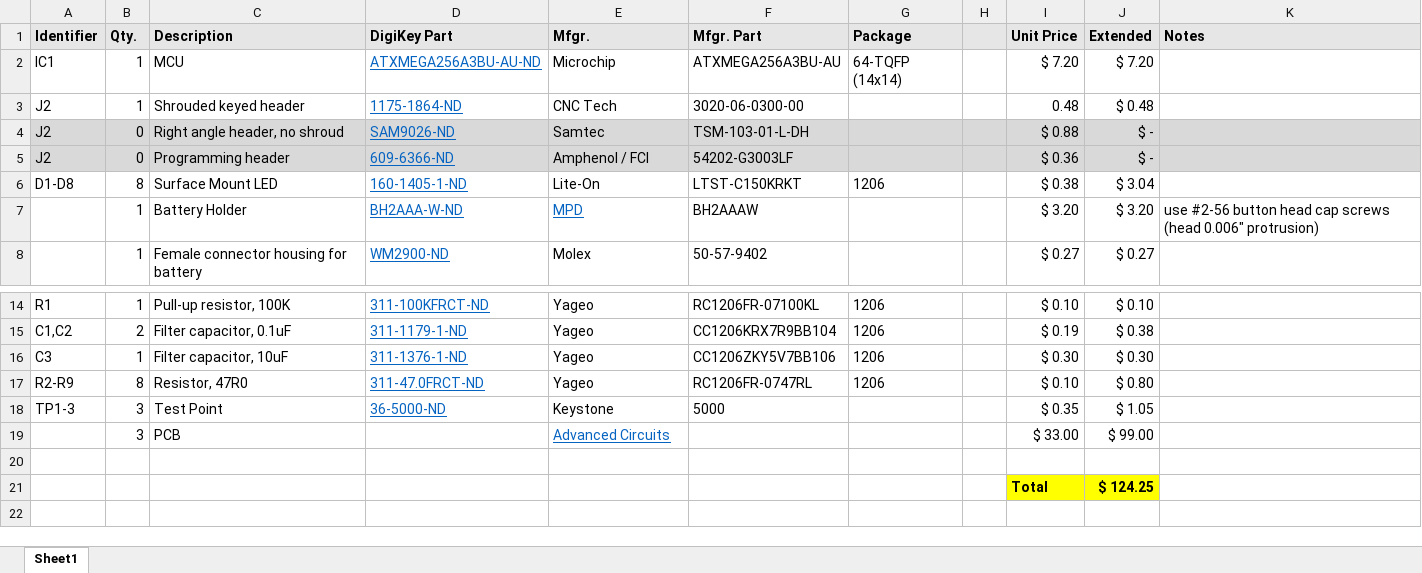
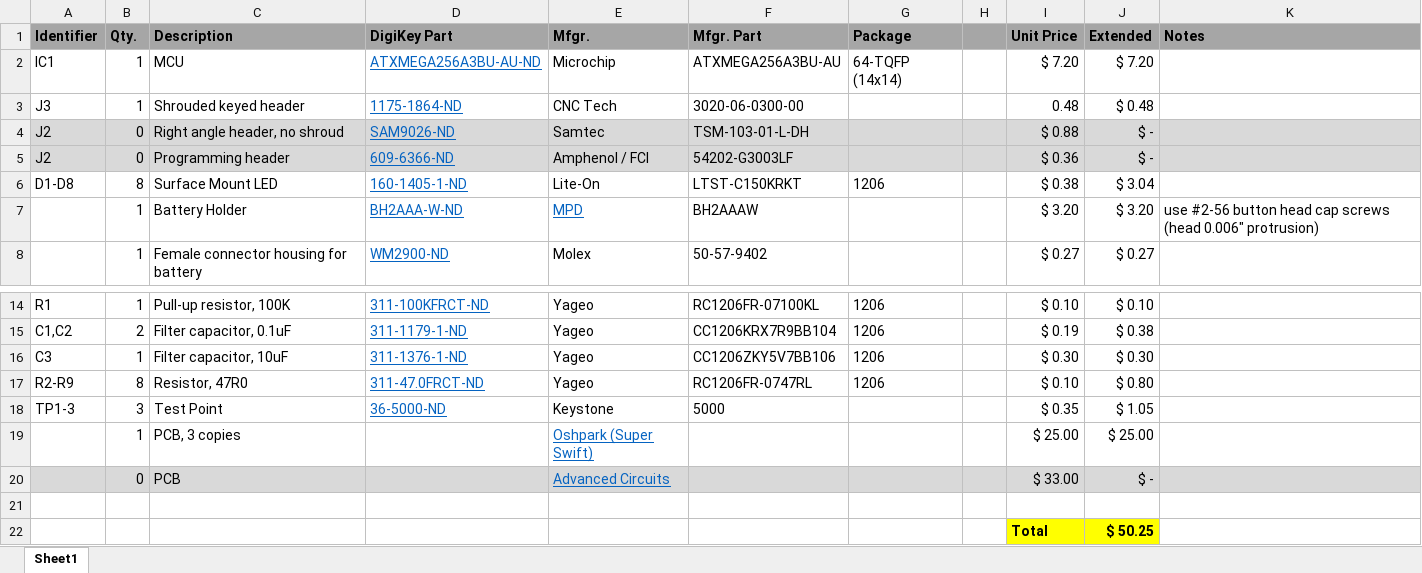
Before and after one commit to treelinemike/binary-counter, an Excel workbook: pcb/stereo-sync-pcb-bom.xlsx, sheet Sheet1, drawn as a sheet; only a part is shown, gaps mark what is left out; values as stored, in another font and other column widths than the file's, no borders; addresses are those after the commit; the diff names each change by its address in the sheet, - before the commit and + after, or states it on an @@ line.

Commit message:
changed pcb vendor to oshpark

```diff
--- a/pcb/stereo-sync-pcb-bom.xlsx (sheet Sheet1)
+++ b/pcb/stereo-sync-pcb-bom.xlsx (sheet Sheet1)
-A1:K1 fill: #E7E6E6
+A1:K1 fill: #A6A6A6
-A3 (Identifier): J2
+A3 (Identifier): J3
+row 19:  | 1 | PCB, 3 copies |  | Oshpark (Super Swift) |  |  |  | $ 25.00 | $ 25.00
-A20:K20 fill: none
+A20:K20 fill: #D9D9D9
-B20 (Qty.): 3
+B20 (Qty.): 0
-J20 (Extended): $ 99.00
+J20 (Extended): $ -
-J22 (Extended): $ 124.25
+J22 (Extended): $ 50.25
```
